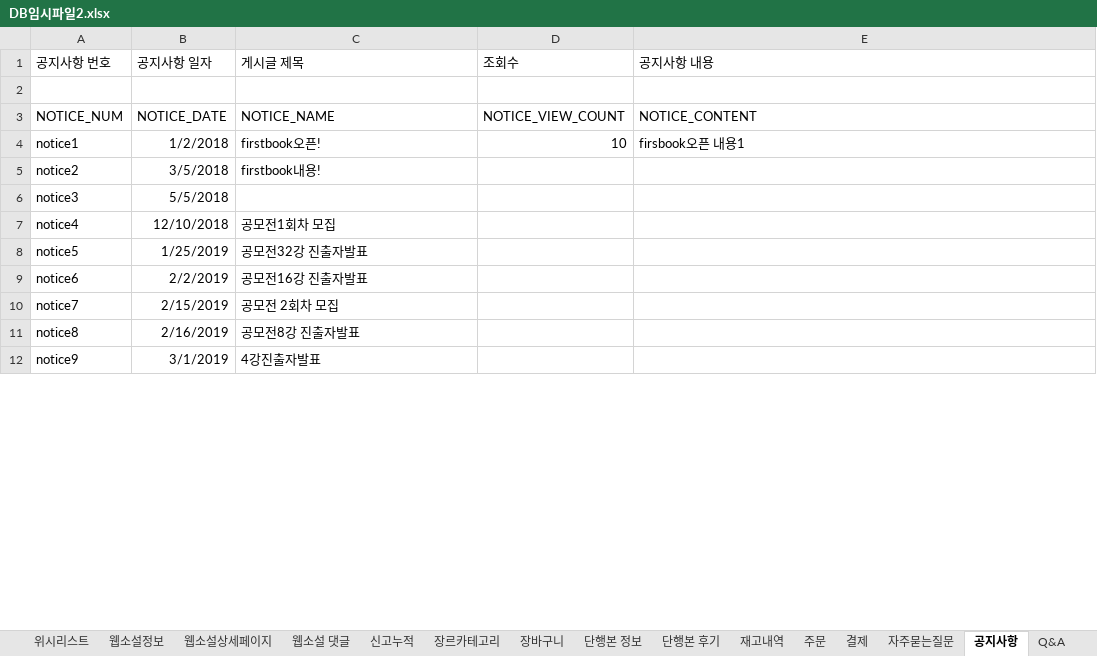
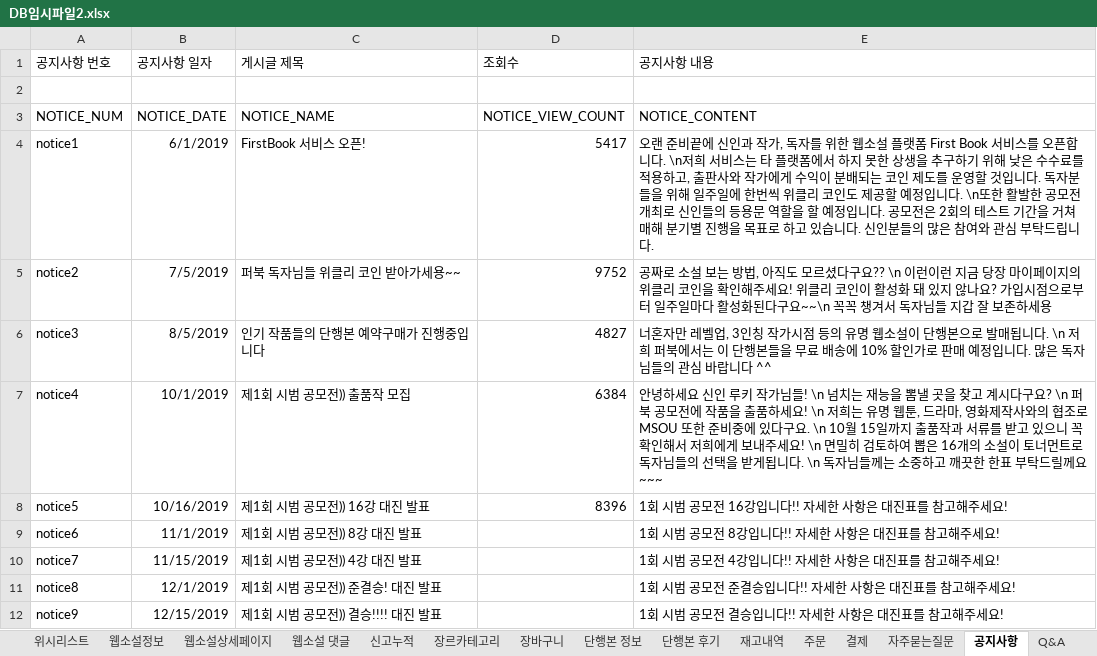
Before and after one commit to hoony0203/firstbook, an Excel workbook: DB/DB임시파일2.xlsx, sheet 공지사항, drawn as a sheet; only a part is shown; values as stored, in another font and other column widths than the file's, no borders; the diff covers the shown part only; the diff names each change by its address in the sheet, - before the commit and + after, or states it on an @@ line.

```diff
--- a/DB/DB임시파일2.xlsx (sheet 공지사항)
+++ b/DB/DB임시파일2.xlsx (sheet 공지사항)
-B4 (공지사항 일자): 1/2/2018
+B4 (공지사항 일자): 6/1/2019
-C4 (게시글 제목): firstbook오픈!
+C4 (게시글 제목): FirstBook 서비스 오픈!
-D4 (조회수): 10
+D4 (조회수): 5417
-E4 (공지사항 내용): firsbook오픈 내용1
+E4 (공지사항 내용): 오랜 준비끝에 신인과 작가, 독자를 위한 웹소설 플랫폼 First Book 서비스를 오픈합니다. \n저희 서비스는 타 플랫폼에서 하지 못한 상생을 추구하기 위해 낮은 수수료를 적용하고, 출판사와 작가에게 수익이 분배되는 코인 제도를 운영할 것입니다. 독자분들을 위해 일주일에 한번씩 위클리 코인도 제공할 예정입니다. \n또한 활발한 공모전 개최로 신인들의 등용문 역할을 할 예정입니다. 공모전은 2회의 테스트 기간을 거쳐 매해 분기별 진행을 목표로 하고 있습니다. 신인분들의 많은 참여와 관심 부탁드립니다.
-B5 (공지사항 일자): 3/5/2018
+B5 (공지사항 일자): 7/5/2019
-C5 (게시글 제목): firstbook내용!
+C5 (게시글 제목): 퍼북 독자님들 위클리 코인 받아가세용~~
-D5 (조회수): (empty)
+D5 (조회수): 9752
-E5 (공지사항 내용): (empty)
+E5 (공지사항 내용): 공짜로 소설 보는 방법, 아직도 모르셨다구요?? \n 이런이런 지금 당장 마이페이지의 위클리 코인을 확인해주세요! 위클리 코인이 활성화 돼 있지 않나요? 가입시점으로부터 일주일마다 활성화된다구요~~\n 꼭꼭 챙겨서 독자님들 지갑 잘 보존하세용
-B6 (공지사항 일자): 5/5/2018
+B6 (공지사항 일자): 8/5/2019
-C6 (게시글 제목): (empty)
+C6 (게시글 제목): 인기 작품들의 단행본 예약구매가 진행중입니다
-D6 (조회수): (empty)
+D6 (조회수): 4827
-E6 (공지사항 내용): (empty)
+E6 (공지사항 내용): 너혼자만 레벨업, 3인칭 작가시점 등의 유명 웹소설이 단행본으로 발매됩니다. \n 저희 퍼북에서는 이 단행본들을 무료 배송에 10% 할인가로 판매 예정입니다. 많은 독자님들의 관심 바랍니다 ^^
-B7 (공지사항 일자): 12/10/2018
+B7 (공지사항 일자): 10/1/2019
-C7 (게시글 제목): 공모전1회차 모집
+C7 (게시글 제목): 제1회 시범 공모전)) 출품작 모집
-D7 (조회수): (empty)
+D7 (조회수): 6384
-E7 (공지사항 내용): (empty)
+E7 (공지사항 내용): 안녕하세요 신인 루키 작가님들! \n 넘치는 재능을 뽐낼 곳을 찾고 계시다구요? \n 퍼북 공모전에 작품을 출품하세요! \n 저희는 유명 웹툰, 드라마, 영화제작사와의 협조로 MSOU 또한 준비중에 있다구요. \n 10월 15일까지 출품작과 서류를 받고 있으니 꼭 확인해서 저희에게 보내주세요! \n 면밀히 검토하여 뽑은 16개의 소설이 토너먼트로 독자님들의 선택을 받게됩니다. \n 독자님들께는 소중하고 깨끗한 한표 부탁드릴께요~~~
-B8 (공지사항 일자): 1/25/2019
+B8 (공지사항 일자): 10/16/2019
-C8 (게시글 제목): 공모전32강 진출자발표
+C8 (게시글 제목): 제1회 시범 공모전)) 16강 대진 발표
-D8 (조회수): (empty)
+D8 (조회수): 8396
-E8 (공지사항 내용): (empty)
+E8 (공지사항 내용): 1회 시범 공모전 16강입니다!! 자세한 사항은 대진표를 참고해주세요!
-B9 (공지사항 일자): 2/2/2019
+B9 (공지사항 일자): 11/1/2019
-C9 (게시글 제목): 공모전16강 진출자발표
+C9 (게시글 제목): 제1회 시범 공모전)) 8강 대진 발표
-E9 (공지사항 내용): (empty)
+E9 (공지사항 내용): 1회 시범 공모전 8강입니다!! 자세한 사항은 대진표를 참고해주세요!
-B10 (공지사항 일자): 2/15/2019
+B10 (공지사항 일자): 11/15/2019
-C10 (게시글 제목): 공모전 2회차 모집
+C10 (게시글 제목): 제1회 시범 공모전)) 4강 대진 발표
-E10 (공지사항 내용): (empty)
+E10 (공지사항 내용): 1회 시범 공모전 4강입니다!! 자세한 사항은 대진표를 참고해주세요!
-B11 (공지사항 일자): 2/16/2019
+B11 (공지사항 일자): 12/1/2019
-C11 (게시글 제목): 공모전8강 진출자발표
+C11 (게시글 제목): 제1회 시범 공모전)) 준결승! 대진 발표
-E11 (공지사항 내용): (empty)
+E11 (공지사항 내용): 1회 시범 공모전 준결승입니다!! 자세한 사항은 대진표를 참고해주세요!
-B12 (공지사항 일자): 3/1/2019
+B12 (공지사항 일자): 12/15/2019
-C12 (게시글 제목): 4강진출자발표
+C12 (게시글 제목): 제1회 시범 공모전)) 결승!!!! 대진 발표
-E12 (공지사항 내용): (empty)
+E12 (공지사항 내용): 1회 시범 공모전 결승입니다!! 자세한 사항은 대진표를 참고해주세요!
```
Also changed, not shown: 7 added rows and 22 edited cells elsewhere in this sheet, sheet 자주묻는질문, 1 other file.
